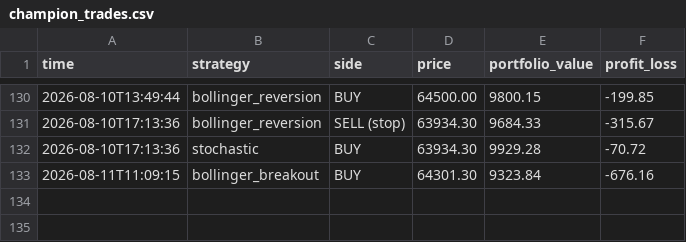
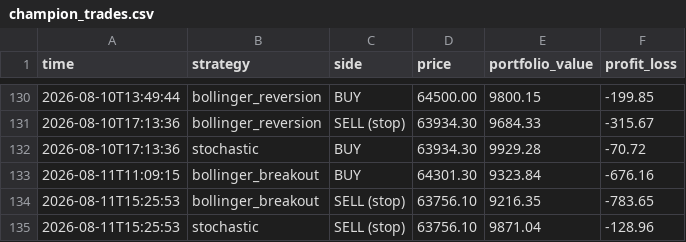
Before and after one commit to tahseenbus/trading-bot, a CSV file: champion_trades.csv, drawn as a sheet; only a part is shown, gaps mark what is left out; the diff names each change by its address in the sheet, - before the commit and + after, or states it on an @@ line.

```diff
--- a/champion_trades.csv
+++ b/champion_trades.csv
+row 134: 2026-08-11T15:25:53 | bollinger_breakout | SELL (stop) | 63756.10 | 9216.35 | -783.65
+row 135: 2026-08-11T15:25:53 | stochastic | SELL (stop) | 63756.10 | 9871.04 | -128.96
```
Also changed, not shown: 1 other file.
